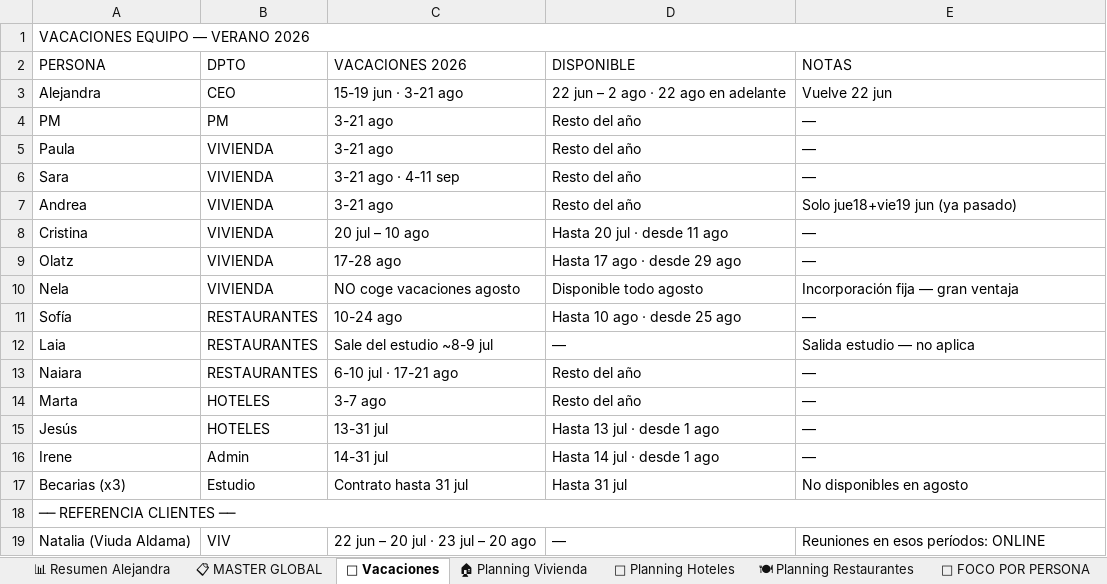
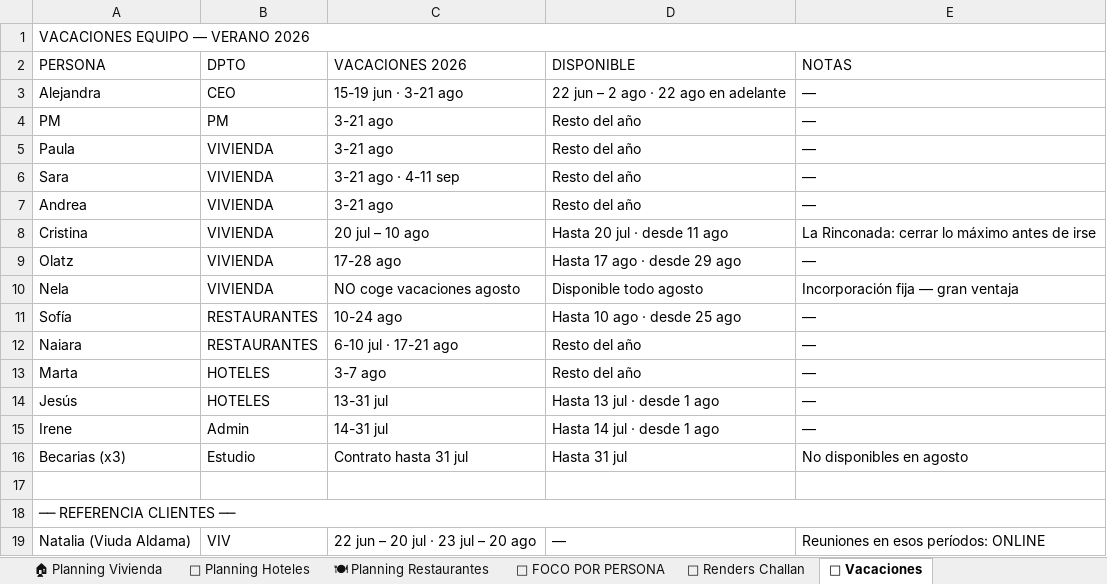
Before and after one commit to javierjimenezcisneros-create/apds-pm-estudio, an Excel workbook: PM_ESTUDIO_MASTER_COMPLETO.xlsx, sheet 📅 Vacaciones, drawn as a sheet; values as stored, in another font and other column widths than the file's, no cell formats; removed rows and columns are numbered as before the commit, all else as after; the diff names each change by its address in the sheet, - before the commit and + after, or states it on an @@ line.

```diff
--- a/PM_ESTUDIO_MASTER_COMPLETO.xlsx (sheet 📅 Vacaciones)
+++ b/PM_ESTUDIO_MASTER_COMPLETO.xlsx (sheet 📅 Vacaciones)
@@ sheet tab order changed: 🏠 Planning Vivienda | 🏨 Planning Hoteles | 🍽 Planning Restaurantes | 👤 FOCO POR PERSONA | 🎨 Renders Challan | 📅 Vacaciones @@
-E3 (NOTAS): Vuelve 22 jun
+E3 (NOTAS): —
-E7 (NOTAS): Solo jue18+vie19 jun (ya pasado)
+E7 (NOTAS): —
-E8 (NOTAS): —
+E8 (NOTAS): La Rinconada: cerrar lo máximo antes de irse
-row 12: Laia | RESTAURANTES | Sale del estudio ~8-9 jul | — | Salida estudio — no aplica
+row 17: (empty)
```
Also changed, not shown: sheet 📋 MASTER GLOBAL, sheet 📊 Resumen Alejandra, sheet 🏨 Planning Hoteles, sheet 🏠 Planning Vivienda, sheet 👤 FOCO POR PERSONA, sheet 🍽 Planning Restaurantes, 1 more sheet, cell formats.
